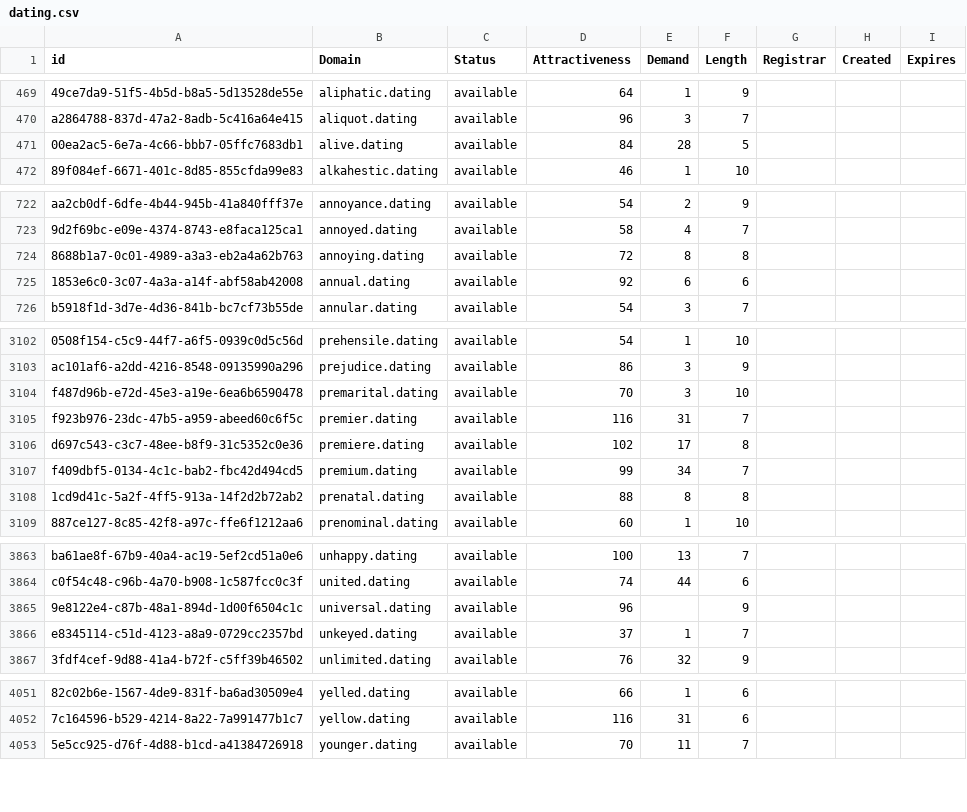
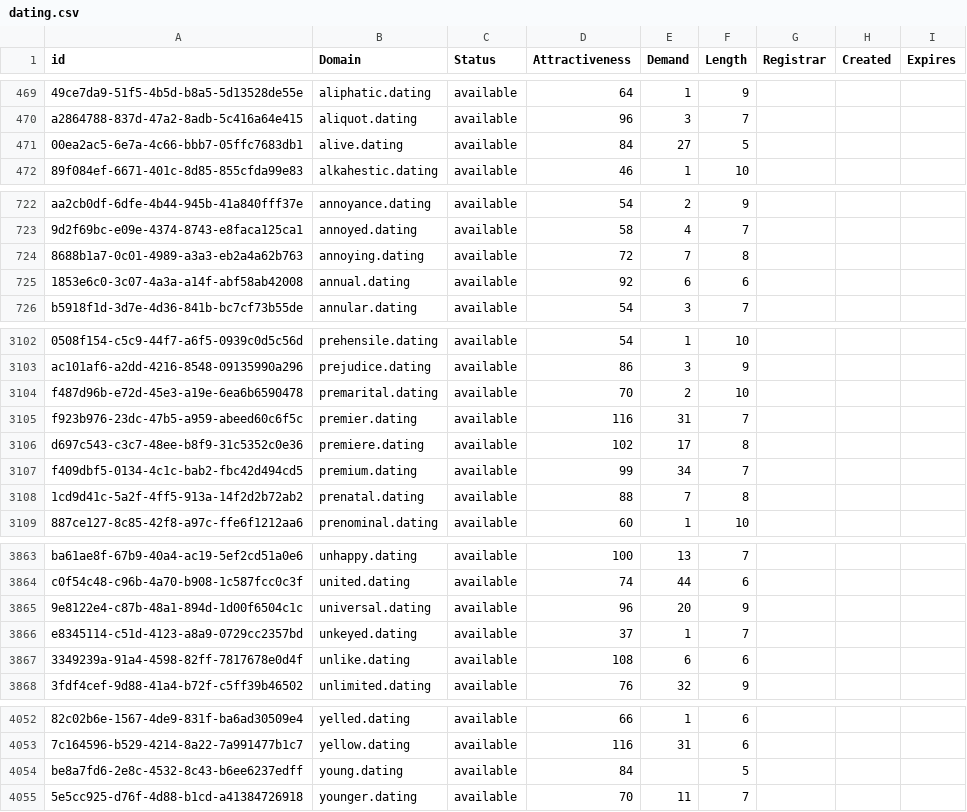
Before and after one commit to UniqueDomains/dating-oneword-domains, a CSV file: dating.csv, drawn as a sheet; only a part is shown, gaps mark what is left out; the diff covers the shown part only; the diff names each change by its address in the sheet, - before the commit and + after, or states it on an @@ line.

Commit message:
Domains update

```diff
--- a/dating.csv
+++ b/dating.csv
-E471 (Demand): 28
+E471 (Demand): 27
-E724 (Demand): 8
+E724 (Demand): 7
-E3104 (Demand): 3
+E3104 (Demand): 2
-E3108 (Demand): 8
+E3108 (Demand): 7
-E3865 (Demand): (empty)
+E3865 (Demand): 20
+row 3867: 3349239a-91a4-4598-82ff-7817678e0d4f | unlike.dating | available | 108 | 6 | 6
+row 4054: be8a7fd6-2e8c-4532-8c43-b6ee6237edff | young.dating | available | 84 |  | 5
```
Also changed, not shown: 12 edited cells elsewhere in this file, 2 other files.
